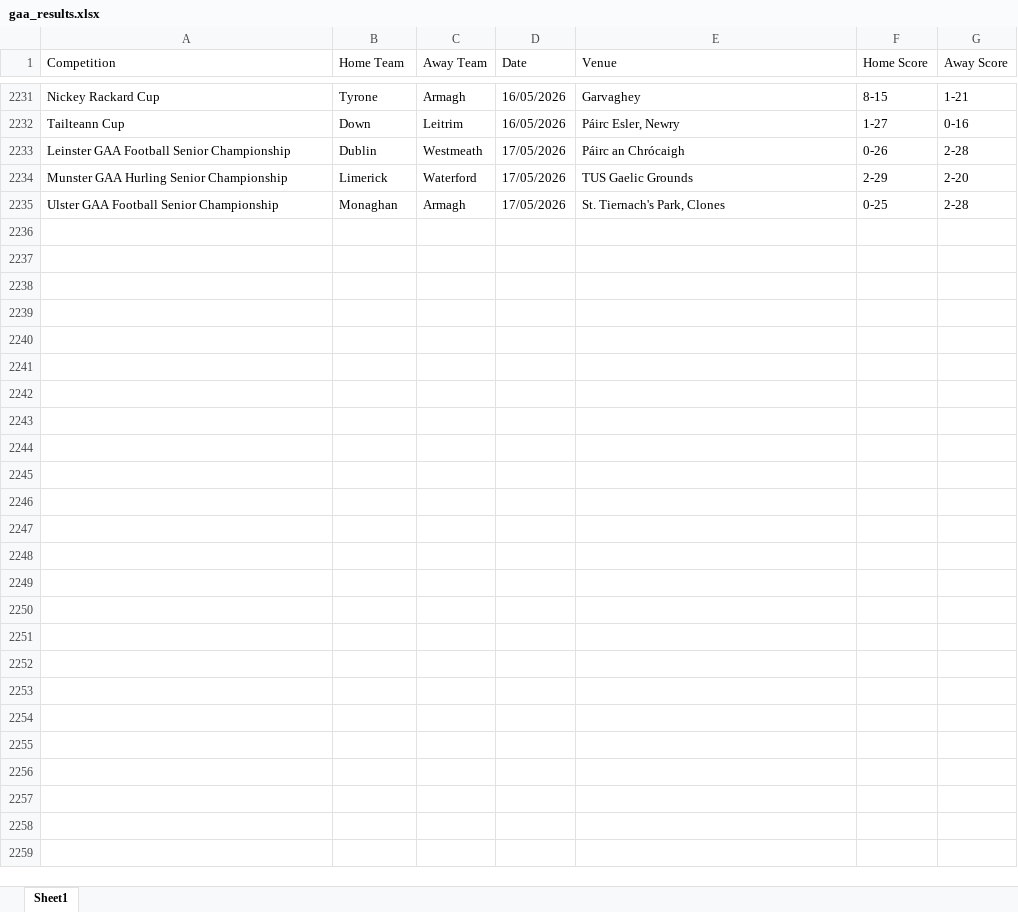
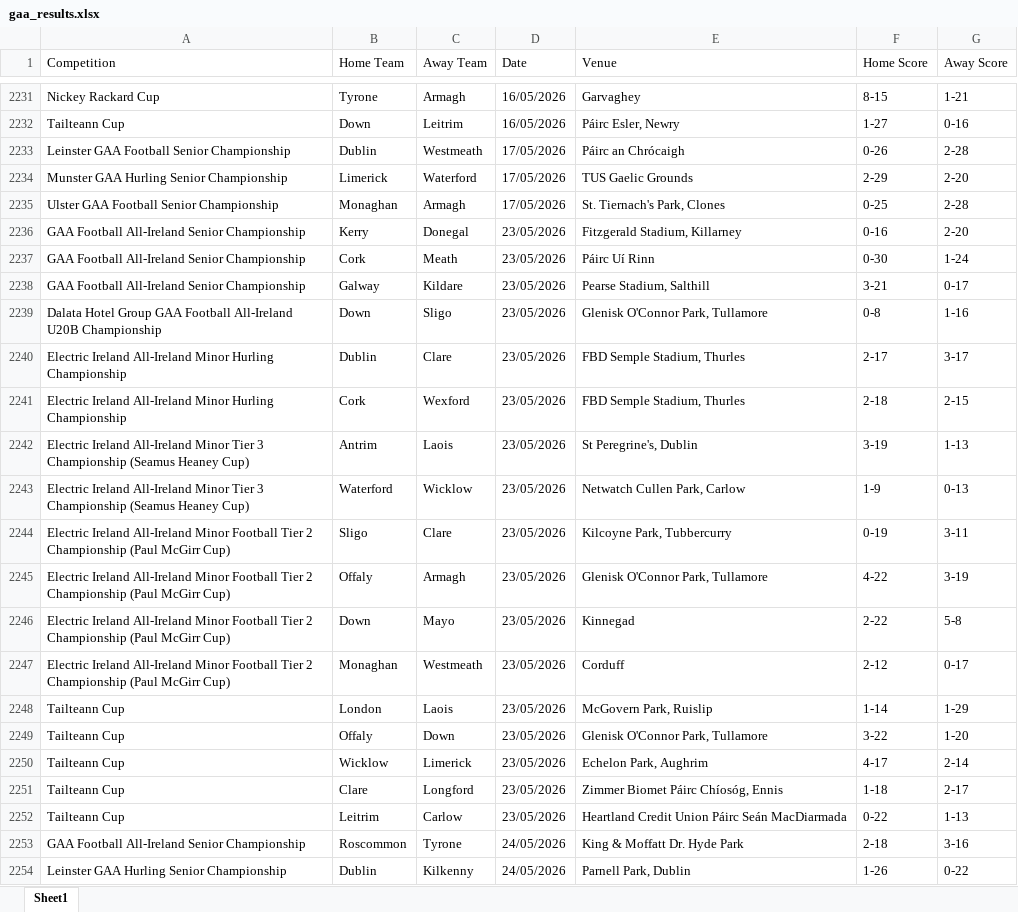
Before and after one commit to thmswhelan/GAA_Rankings, an Excel workbook: gaa_results.xlsx, sheet Sheet1, drawn as a sheet; only a part is shown, gaps mark what is left out; values as stored, in another font and other column widths than the file's, no borders; the diff covers the shown part only; the diff names each change by its address in the sheet, - before the commit and + after, or states it on an @@ line.

```diff
--- a/gaa_results.xlsx (sheet Sheet1)
+++ b/gaa_results.xlsx (sheet Sheet1)
+row 2236: GAA Football All-Ireland Senior Championship | Kerry | Donegal | 23/05/2026 | Fitzgerald Stadium, Killarney | 0-16 | 2-20
+row 2237: GAA Football All-Ireland Senior Championship | Cork | Meath | 23/05/2026 | Páirc Uí Rinn | 0-30 | 1-24
+row 2238: GAA Football All-Ireland Senior Championship | Galway | Kildare | 23/05/2026 | Pearse Stadium, Salthill | 3-21 | 0-17
+row 2239: Dalata Hotel Group GAA Football All-Ireland U20B Championship | Down | Sligo | 23/05/2026 | Glenisk O'Connor Park, Tullamore | 0-8 | 1-16
+row 2240: Electric Ireland All-Ireland Minor Hurling Championship | Dublin | Clare | 23/05/2026 | FBD Semple Stadium, Thurles | 2-17 | 3-17
+row 2241: Electric Ireland All-Ireland Minor Hurling Championship | Cork | Wexford | 23/05/2026 | FBD Semple Stadium, Thurles | 2-18 | 2-15
+row 2242: Electric Ireland All-Ireland Minor Tier 3 Championship (Seamus Heaney Cup) | Antrim | Laois | 23/05/2026 | St Peregrine's, Dublin | 3-19 | 1-13
+row 2243: Electric Ireland All-Ireland Minor Tier 3 Championship (Seamus Heaney Cup) | Waterford | Wicklow | 23/05/2026 | Netwatch Cullen Park, Carlow | 1-9 | 0-13
+row 2244: Electric Ireland All-Ireland Minor Football Tier 2 Championship (Paul McGirr Cup) | Sligo | Clare | 23/05/2026 | Kilcoyne Park, Tubbercurry | 0-19 | 3-11
+row 2245: Electric Ireland All-Ireland Minor Football Tier 2 Championship (Paul McGirr Cup) | Offaly | Armagh | 23/05/2026 | Glenisk O'Connor Park, Tullamore | 4-22 | 3-19
+row 2246: Electric Ireland All-Ireland Minor Football Tier 2 Championship (Paul McGirr Cup) | Down | Mayo | 23/05/2026 | Kinnegad | 2-22 | 5-8
+row 2247: Electric Ireland All-Ireland Minor Football Tier 2 Championship (Paul McGirr Cup) | Monaghan | Westmeath | 23/05/2026 | Corduff | 2-12 | 0-17
+row 2248: Tailteann Cup | London | Laois | 23/05/2026 | McGovern Park, Ruislip | 1-14 | 1-29
+row 2249: Tailteann Cup | Offaly | Down | 23/05/2026 | Glenisk O'Connor Park, Tullamore | 3-22 | 1-20
+row 2250: Tailteann Cup | Wicklow | Limerick | 23/05/2026 | Echelon Park, Aughrim | 4-17 | 2-14
+row 2251: Tailteann Cup | Clare | Longford | 23/05/2026 | Zimmer Biomet Páirc Chíosóg, Ennis | 1-18 | 2-17
+row 2252: Tailteann Cup | Leitrim | Carlow | 23/05/2026 | Heartland Credit Union Páirc Seán MacDiarmada | 0-22 | 1-13
+row 2253: GAA Football All-Ireland Senior Championship | Roscommon | Tyrone | 24/05/2026 | King & Moffatt Dr. Hyde Park | 2-18 | 3-16
+row 2254: Leinster GAA Hurling Senior Championship | Dublin | Kilkenny | 24/05/2026 | Parnell Park, Dublin | 1-26 | 0-22
```
Also changed, not shown: 11 added rows elsewhere in this sheet.
